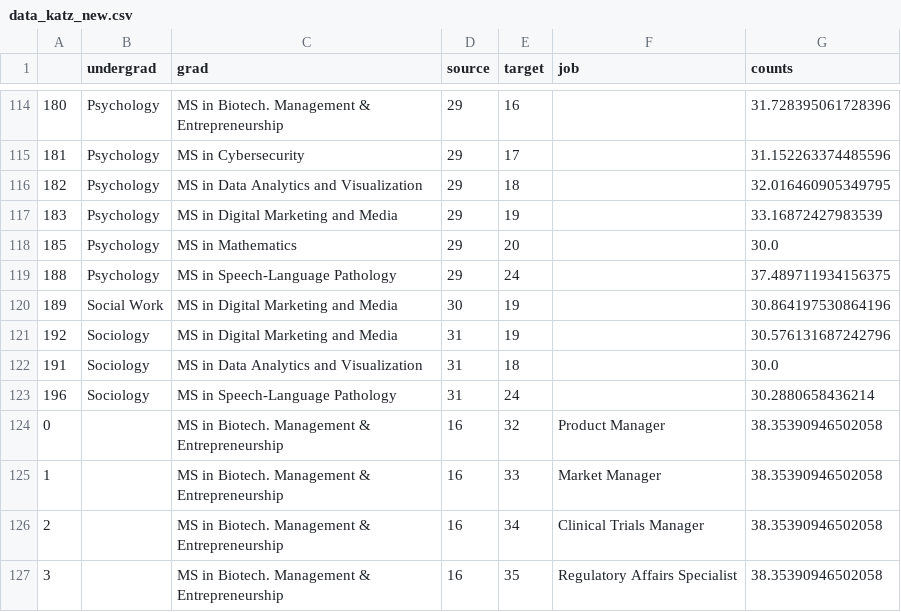
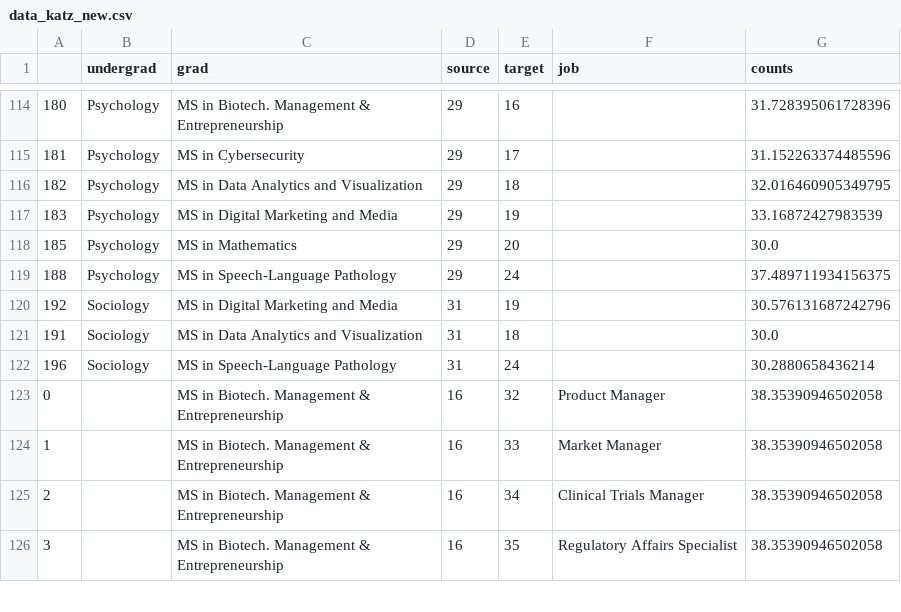
Before and after one commit to RuggieroJulian/DAV-6150-Data-Science, a CSV file: Data/sankey/data_katz_new.csv, drawn as a sheet; only a part is shown, gaps mark what is left out.

Commit message:
Update data_katz_new.csv

```diff
--- a/Data/sankey/data_katz_new.csv
+++ b/Data/sankey/data_katz_new.csv
@@ -119,3 +119,2 @@
 188,Psychology,MS in Speech-Language Pathology,29,24,,37.489711934156375
-189,Social Work,MS in Digital Marketing and Media,30,19,,30.864197530864196
 192,Sociology,MS in Digital Marketing and Media,31,19,,30.576131687242796
```
